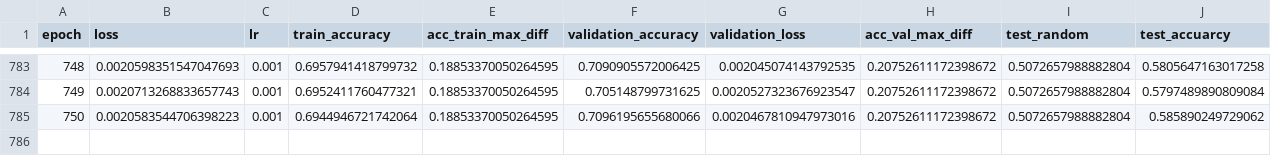
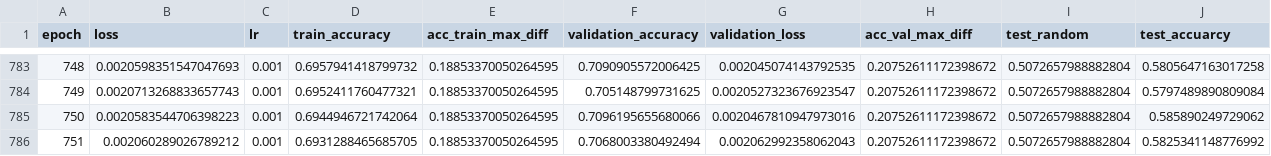
Before and after one commit to hhetui/darnn, a CSV file: result/ver7_5/ver7_5.csv, drawn as a sheet; only a part is shown, gaps mark what is left out; rows hold the shown columns only; the diff names each change by its address in the sheet, - before the commit and + after, or states it on an @@ line.

```diff
--- a/result/ver7_5/ver7_5.csv
+++ b/result/ver7_5/ver7_5.csv
+row 786: 751 | 0.002060289026789212 | 0.001 | 0.6931288465685705 | 0.18853370050264595 | 0.7068003380492494 | 0.002062992358062043 | 0.20752611172398672 | 0.5072657988882804 | 0.5825341148776992
```
Also changed, not shown: 5 other files.
